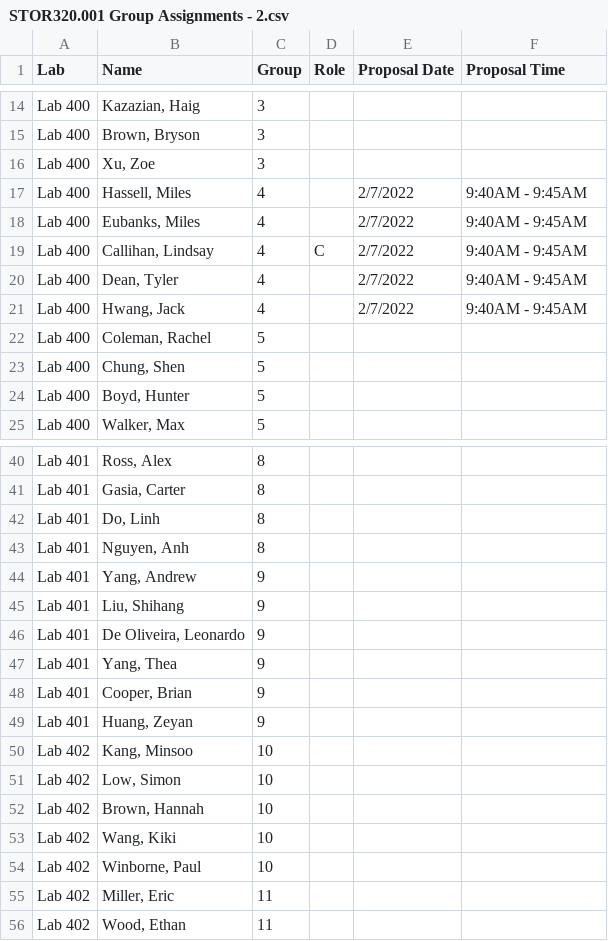
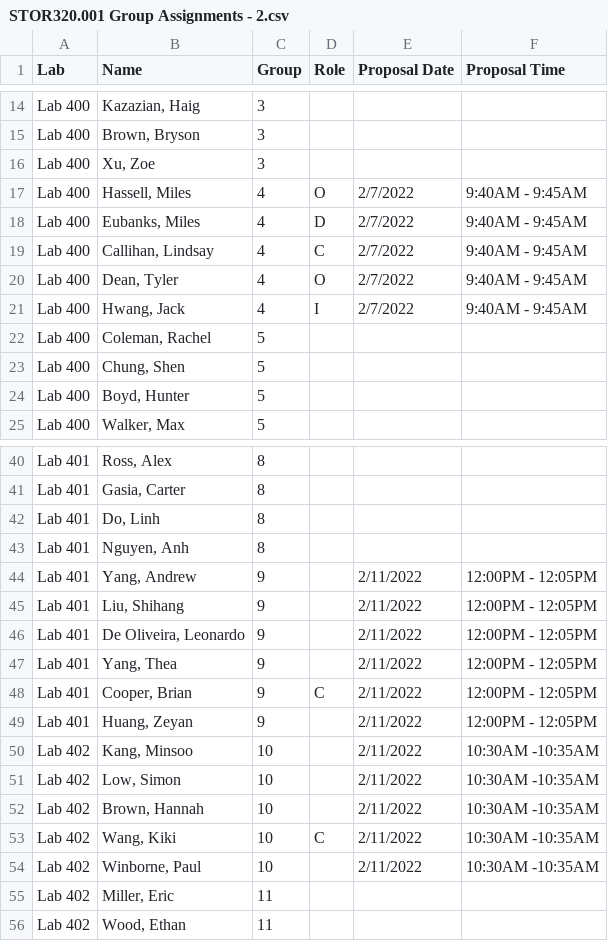
Before and after one commit to SuperMarioGiacomazzo/STOR320_WEBSITE, a CSV file: Group Assignments/STOR320.001 Group Assignments - 2.csv, drawn as a sheet; only a part is shown, gaps mark what is left out.

```diff
--- a/Group Assignments/STOR320.001 Group Assignments - 2.csv
+++ b/Group Assignments/STOR320.001 Group Assignments - 2.csv
@@ -16,7 +16,7 @@ Lab 400,"Brown, Bryson",3,,,
 Lab 400,"Xu, Zoe",3,,,
-Lab 400,"Hassell, Miles",4,,2/7/2022,9:40AM - 9:45AM
-Lab 400,"Eubanks, Miles",4,,2/7/2022,9:40AM - 9:45AM
+Lab 400,"Hassell, Miles",4,O,2/7/2022,9:40AM - 9:45AM
+Lab 400,"Eubanks, Miles",4,D,2/7/2022,9:40AM - 9:45AM
 Lab 400,"Callihan, Lindsay",4,C,2/7/2022,9:40AM - 9:45AM
-Lab 400,"Dean, Tyler",4,,2/7/2022,9:40AM - 9:45AM
-Lab 400,"Hwang, Jack",4,,2/7/2022,9:40AM - 9:45AM
+Lab 400,"Dean, Tyler",4,O,2/7/2022,9:40AM - 9:45AM
+Lab 400,"Hwang, Jack",4,I,2/7/2022,9:40AM - 9:45AM
 Lab 400,"Coleman, Rachel",5,,,
@@ -43,13 +43,13 @@ Lab 401,"Do, Linh",8,,,
 Lab 401,"Nguyen, Anh",8,,,
-Lab 401,"Yang, Andrew",9,,,
-Lab 401,"Liu, Shihang",9,,,
-Lab 401,"De Oliveira, Leonardo",9,,,
-Lab 401,"Yang, Thea",9,,,
-Lab 401,"Cooper, Brian",9,,,
-Lab 401,"Huang, Zeyan",9,,,
-Lab 402,"Kang, Minsoo",10,,,
-Lab 402,"Low, Simon",10,,,
-Lab 402,"Brown, Hannah",10,,,
-Lab 402,"Wang, Kiki",10,,,
-Lab 402,"Winborne, Paul",10,,,
+Lab 401,"Yang, Andrew",9,,2/11/2022,12:00PM - 12:05PM
+Lab 401,"Liu, Shihang",9,,2/11/2022,12:00PM - 12:05PM
+Lab 401,"De Oliveira, Leonardo",9,,2/11/2022,12:00PM - 12:05PM
+Lab 401,"Yang, Thea",9,,2/11/2022,12:00PM - 12:05PM
+Lab 401,"Cooper, Brian",9,C,2/11/2022,12:00PM - 12:05PM
+Lab 401,"Huang, Zeyan",9,,2/11/2022,12:00PM - 12:05PM
+Lab 402,"Kang, Minsoo",10,,2/11/2022,10:30AM -10:35AM
+Lab 402,"Low, Simon",10,,2/11/2022,10:30AM -10:35AM
+Lab 402,"Brown, Hannah",10,,2/11/2022,10:30AM -10:35AM
+Lab 402,"Wang, Kiki",10,C,2/11/2022,10:30AM -10:35AM
+Lab 402,"Winborne, Paul",10,,2/11/2022,10:30AM -10:35AM
 Lab 402,"Miller, Eric",11,,,
```
Also changed, not shown: Group Assignments/STOR320.002 Group Assignments - 2.csv, 5 other files.
